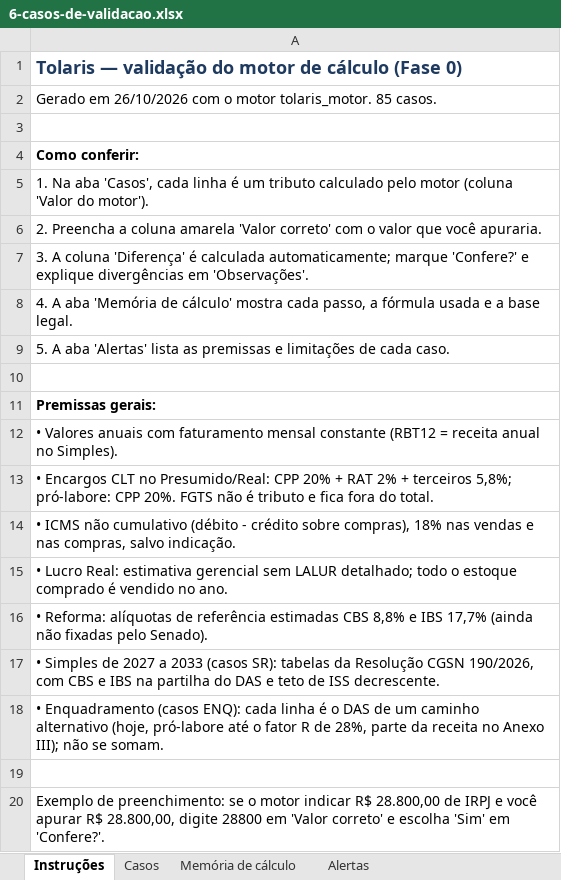
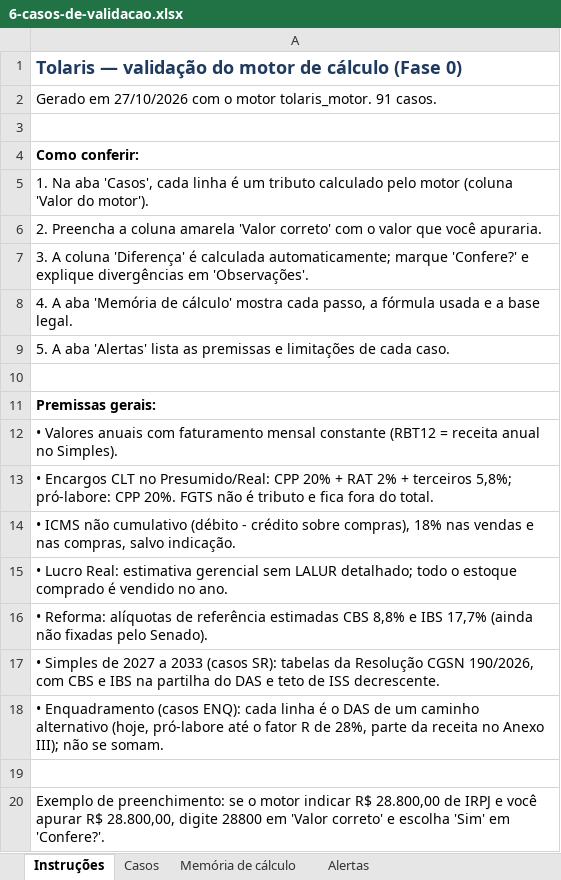
Before and after one commit to DeOliveiralucasThiago/tolariscontabil, an Excel workbook: kit-de-teste/6-casos-de-validacao.xlsx, sheet Instruções, drawn as a sheet; values as stored, in another font and other column widths than the file's, no borders; the diff names each change by its address in the sheet, - before the commit and + after, or states it on an @@ line.

```diff
--- a/kit-de-teste/6-casos-de-validacao.xlsx (sheet Instruções)
+++ b/kit-de-teste/6-casos-de-validacao.xlsx (sheet Instruções)
-A2: Gerado em 26/10/2026 com o motor tolaris_motor. 85 casos.
+A2: Gerado em 27/10/2026 com o motor tolaris_motor. 91 casos.
```
Also changed, not shown: sheet Casos, sheet Memória de cálculo, sheet Alertas, kit-de-teste/1-clientes-para-importar.xlsx, kit-de-teste/2-dados-contabeis-12-meses.xlsx, 21 other files.
